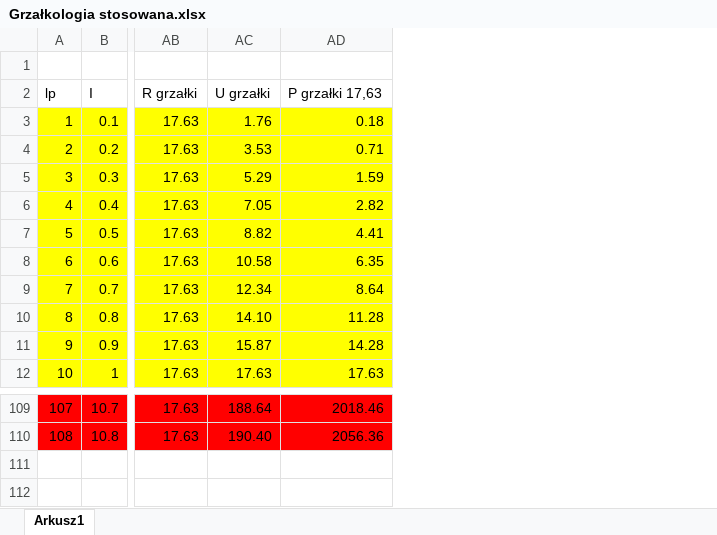
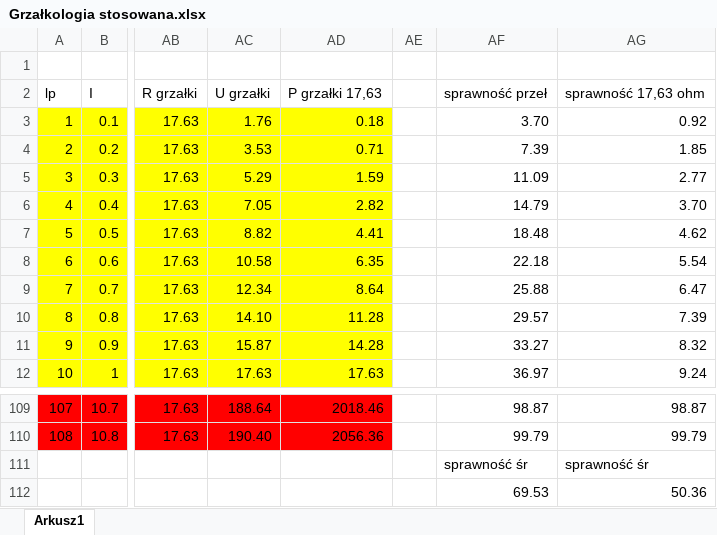
Before and after one commit to MrDusza/PVtesty, an Excel workbook: Grzałkologia stosowana.xlsx, sheet Arkusz1, drawn as a sheet; only a part is shown, gaps mark what is left out; values as stored, in another font and other column widths than the file's, no borders; charts and pictures not drawn; rows hold the shown columns only; the diff names each change by its address in the sheet, - before the commit and + after, or states it on an @@ line.

Commit message:
sprawosc

```diff
--- a/Grzałkologia stosowana.xlsx (sheet Arkusz1)
+++ b/Grzałkologia stosowana.xlsx (sheet Arkusz1)
+column AE, empty
+column AF, rows 2-12: sprawność przeł | 3.70 | 7.39 | 11.09 | 14.79 | 18.48 | 22.18 | 25.88 | 29.57 | 33.27 | 36.97; rows 109-110: 98.87 | 99.79
+column AG, rows 2-12: sprawność 17,63 ohm | 0.92 | 1.85 | 2.77 | 3.70 | 4.62 | 5.54 | 6.47 | 7.39 | 8.32 | 9.24; rows 109-110: 98.87 | 99.79
+row 111:  |  |  |  |  |  | sprawność śr | sprawność śr
+row 112:  |  |  |  |  |  | 69.53 | 50.36
```
Also changed, not shown: charts or pictures.
